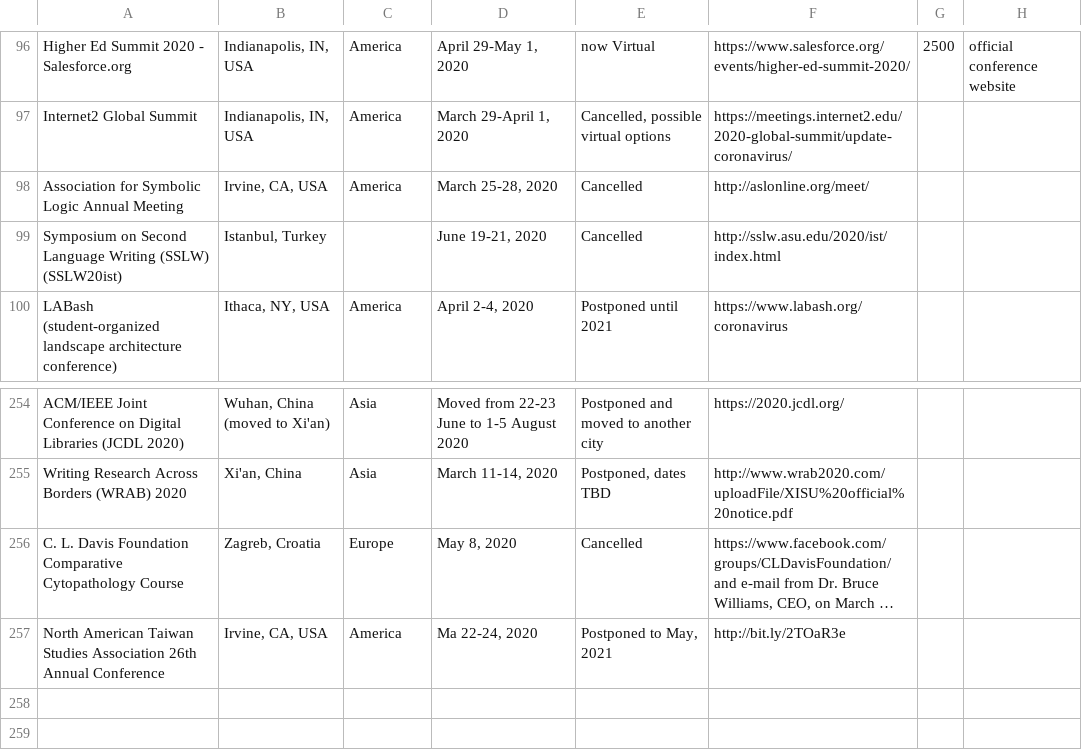
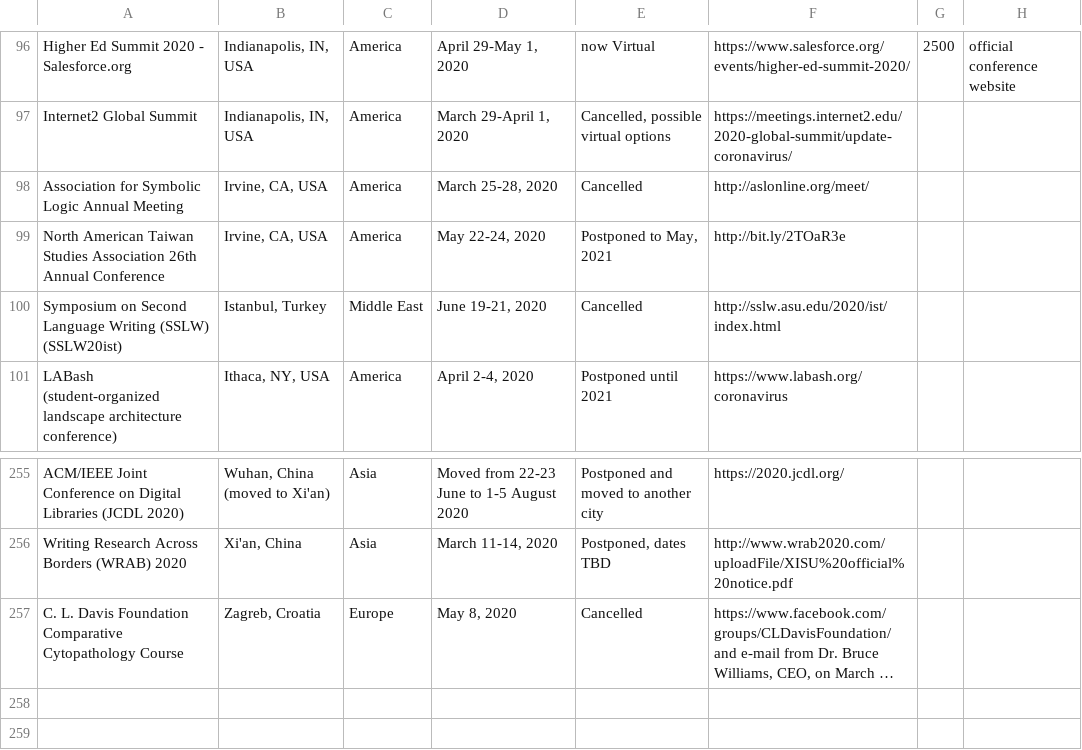
Before and after one commit to WeileiZeng/Cancelled-Academic-Conferences, a CSV file: conferences.csv, drawn as a sheet; only a part is shown, gaps mark what is left out; the shorter side is filled out with more unchanged rows; long unchanged cells end in …; addresses are those after the commit; the diff names each change by its address in the sheet, - before the commit and + after, or states it on an @@ line.

```diff
--- a/conferences.csv
+++ b/conferences.csv
+row 99: North American Taiwan Studies Association 26th Annual Conference | Irvine, CA, USA | America | May 22-24, 2020 | Postponed to May, 2021 | http://bit.ly/2TOaR3e
-C100: (empty)
+C100: Middle East
-row 258: North American Taiwan Studies Association 26th Annual Conference | Irvine, CA, USA | America | Ma 22-24, 2020 | Postponed to May, 2021 | http://bit.ly/2TOaR3e
+row 258: (empty)
```
Also changed, not shown: 2 other files.
